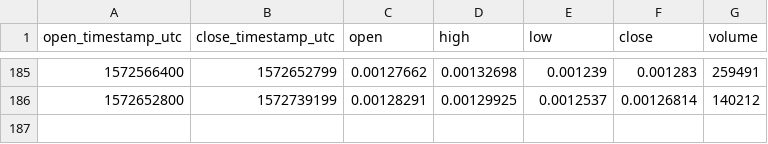
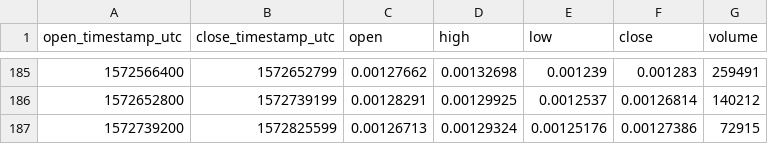
Before and after one commit to cryptobigbro/coinbasepro-BAT-ETH, a CSV file: coinbasepro-BAT-ETH-1d.csv, drawn as a sheet; only a part is shown, gaps mark what is left out; the diff names each change by its address in the sheet, - before the commit and + after, or states it on an @@ line.

```diff
--- a/coinbasepro-BAT-ETH-1d.csv
+++ b/coinbasepro-BAT-ETH-1d.csv
+row 187: 1572739200 | 1572825599 | 0.00126713 | 0.00129324 | 0.00125176 | 0.00127386 | 72915
```
Also changed, not shown: coinbasepro-BAT-ETH-1h.csv, 1 other file.
